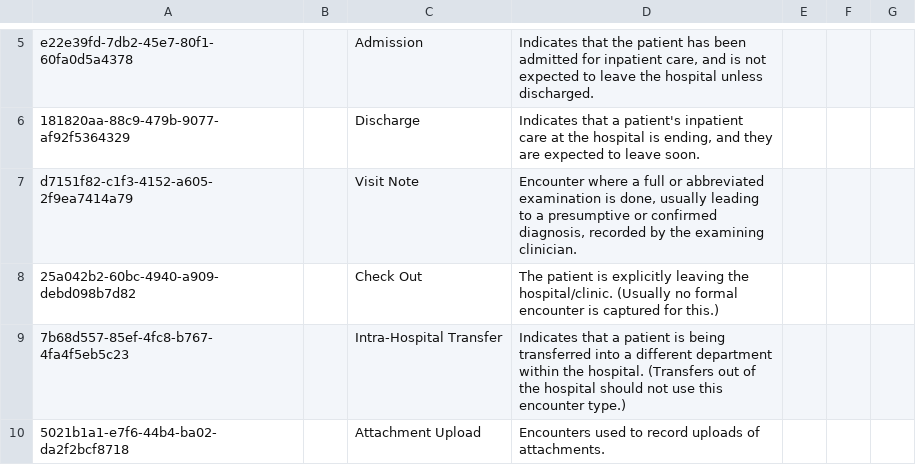
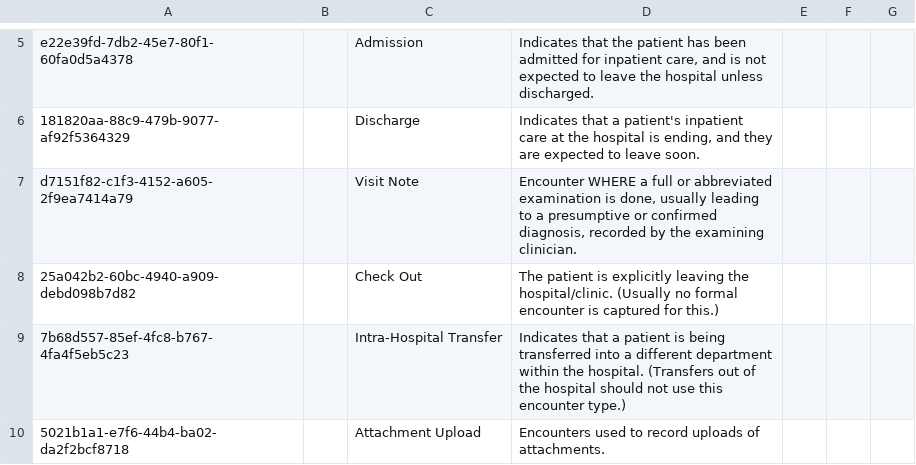
Before and after one commit to DIGI-UW/SGS-O3, a CSV file: distro/configuration/encountertypes/encountertypes.csv, drawn as a sheet; only a part is shown, gaps mark what is left out.

```diff
--- a/distro/configuration/encountertypes/encountertypes.csv
+++ b/distro/configuration/encountertypes/encountertypes.csv
@@ -6,3 +6,3 @@ e22e39fd-7db2-45e7-80f1-60fa0d5a4378,,Admission,"Indicates that the patient has
 181820aa-88c9-479b-9077-af92f5364329,,Discharge,"Indicates that a patient's inpatient care at the hospital is ending, and they are expected to leave soon.",,,,
-d7151f82-c1f3-4152-a605-2f9ea7414a79,,Visit Note,"Encounter where a full or abbreviated examination is done, usually leading to a presumptive or confirmed diagnosis, recorded by the examining clinician.",,,,
+d7151f82-c1f3-4152-a605-2f9ea7414a79,,Visit Note,"Encounter WHERE a full or abbreviated examination is done, usually leading to a presumptive or confirmed diagnosis, recorded by the examining clinician.",,,,
 25a042b2-60bc-4940-a909-debd098b7d82,,Check Out,The patient is explicitly leaving the hospital/clinic. (Usually no formal encounter is captured for this.),,,,
```
Also changed, not shown: distro/configuration/relationshiptypes/relationshiptypes.csv, 27 other files.
